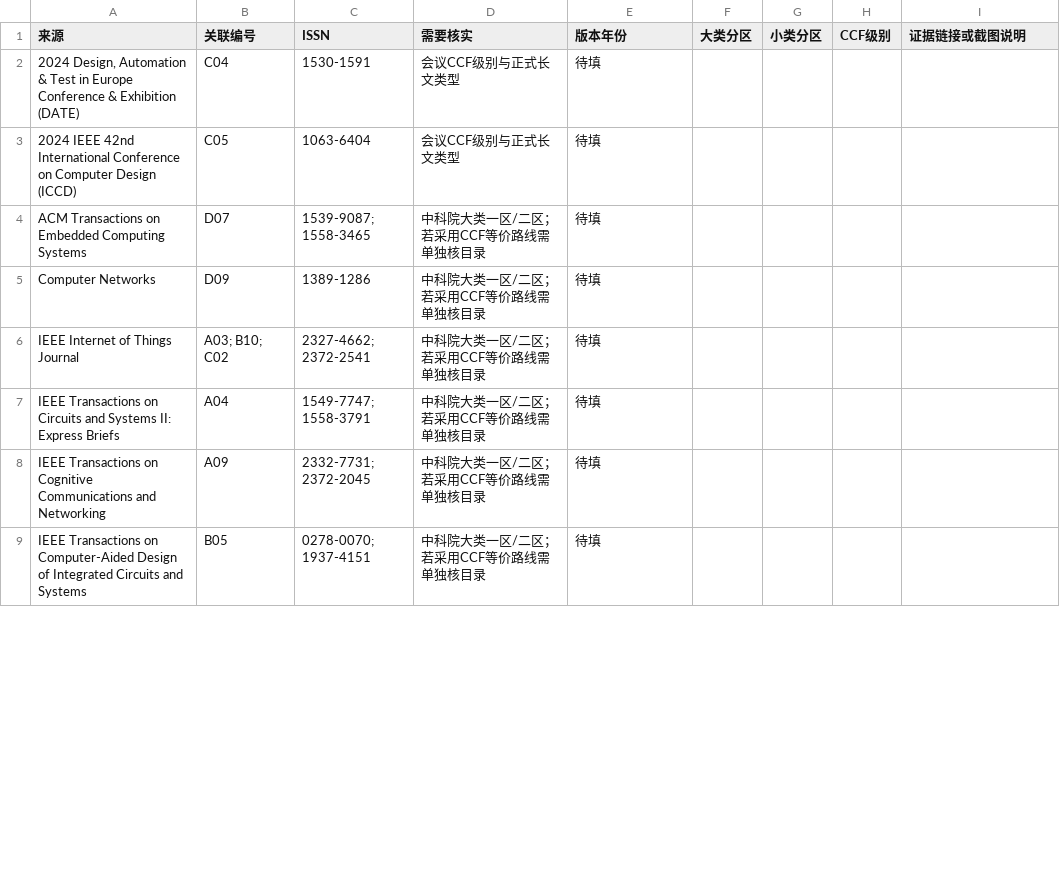
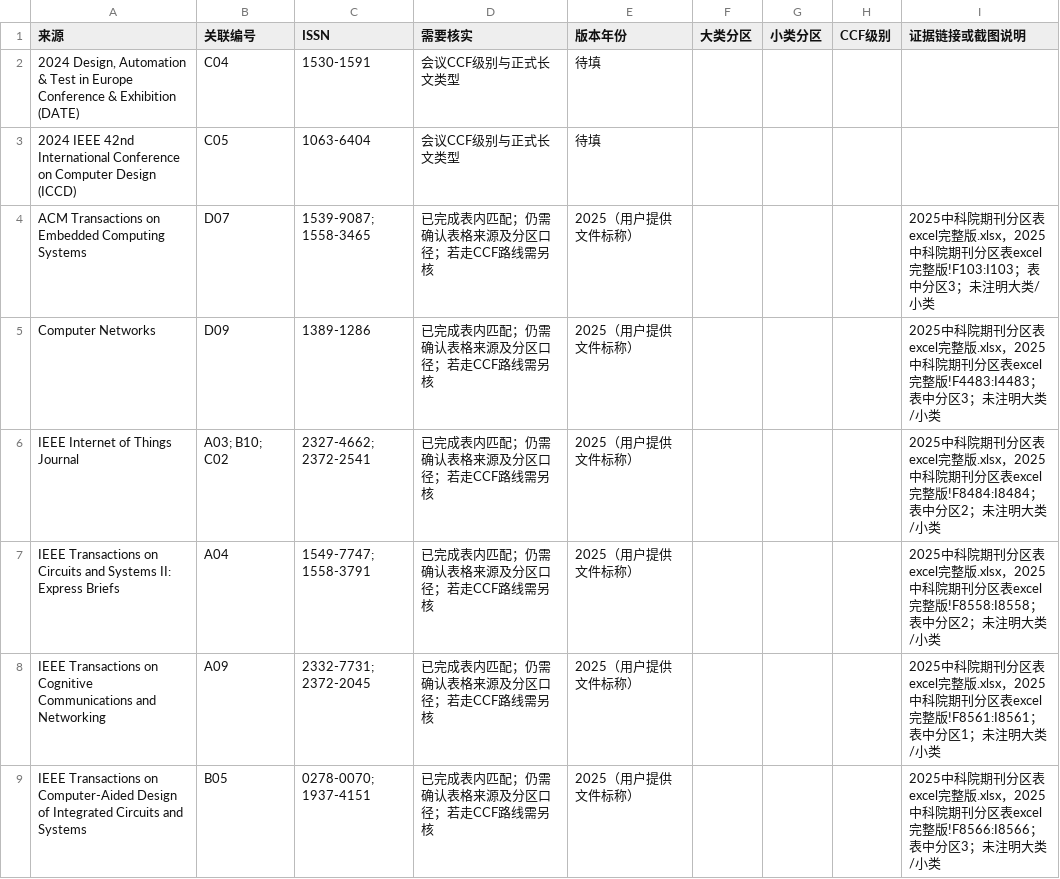
Before and after one commit to wobushiadaicc-stack/cc, a CSV file: downloads/sca_rankings_pending.csv, drawn as a sheet; only a part is shown; the diff covers the shown part only.

```diff
--- a/downloads/sca_rankings_pending.csv
+++ b/downloads/sca_rankings_pending.csv
@@ -3,7 +3,7 @@
 2024 IEEE 42nd International Conference on Computer Design (ICCD),C05,1063-6404,会议CCF级别与正式长文类型,待填,,,,
-ACM Transactions on Embedded Computing Systems,D07,1539-9087; 1558-3465,中科院大类一区/二区；若采用CCF等价路线需单独核目录,待填,,,,
-Computer Networks,D09,1389-1286,中科院大类一区/二区；若采用CCF等价路线需单独核目录,待填,,,,
-IEEE Internet of Things Journal,A03; B10; C02,2327-4662; 2372-2541,中科院大类一区/二区；若采用CCF等价路线需单独核目录,待填,,,,
-IEEE Transactions on Circuits and Systems II: Express Briefs,A04,1549-7747; 1558-3791,中科院大类一区/二区；若采用CCF等价路线需单独核目录,待填,,,,
-IEEE Transactions on Cognitive Communications and Networking,A09,2332-7731; 2372-2045,中科院大类一区/二区；若采用CCF等价路线需单独核目录,待填,,,,
-IEEE Transactions on Computer-Aided Design of Integrated Circuits and Systems,B05,0278-0070; 1937-4151,中科院大类一区/二区；若采用CCF等价路线需单独核目录,待填,,,,
+ACM Transactions on Embedded Computing Systems,D07,1539-9087; 1558-3465,已完成表内匹配；仍需确认表格来源及分区口径；若走CCF路线需另核,2025（用户提供文件标称）,,,,2025中科院期刊分区表excel完整版.xlsx，2025中科院期刊分区表excel完整版!F103:I103；表中分区3；未注明大类/小类
+Computer Networks,D09,1389-1286,已完成表内匹配；仍需确认表格来源及分区口径；若走CCF路线需另核,2025（用户提供文件标称）,,,,2025中科院期刊分区表excel完整版.xlsx，2025中科院期刊分区表excel完整版!F4483:I4483；表中分区3；未注明大类/小类
+IEEE Internet of Things Journal,A03; B10; C02,2327-4662; 2372-2541,已完成表内匹配；仍需确认表格来源及分区口径；若走CCF路线需另核,2025（用户提供文件标称）,,,,2025中科院期刊分区表excel完整版.xlsx，2025中科院期刊分区表excel完整版!F8484:I8484；表中分区2；未注明大类/小类
+IEEE Transactions on Circuits and Systems II: Express Briefs,A04,1549-7747; 1558-3791,已完成表内匹配；仍需确认表格来源及分区口径；若走CCF路线需另核,2025（用户提供文件标称）,,,,2025中科院期刊分区表excel完整版.xlsx，2025中科院期刊分区表excel完整版!F8558:I8558；表中分区2；未注明大类/小类
+IEEE Transactions on Cognitive Communications and Networking,A09,2332-7731; 2372-2045,已完成表内匹配；仍需确认表格来源及分区口径；若走CCF路线需另核,2025（用户提供文件标称）,,,,2025中科院期刊分区表excel完整版.xlsx，2025中科院期刊分区表excel完整版!F8561:I8561；表中分区1；未注明大类/小类
+IEEE Transactions on Computer-Aided Design of Integrated Circuits and Systems,B05,0278-0070; 1937-4151,已完成表内匹配；仍需确认表格来源及分区口径；若走CCF路线需另核,2025（用户提供文件标称）,,,,2025中科院期刊分区表excel完整版.xlsx，2025中科院期刊分区表excel完整版!F8566:I8566；表中分区3；未注明大类/小类
```
Also changed, not shown: 18 edited cells elsewhere in this file, downloads/sca_catalog.csv, 5 other files.
